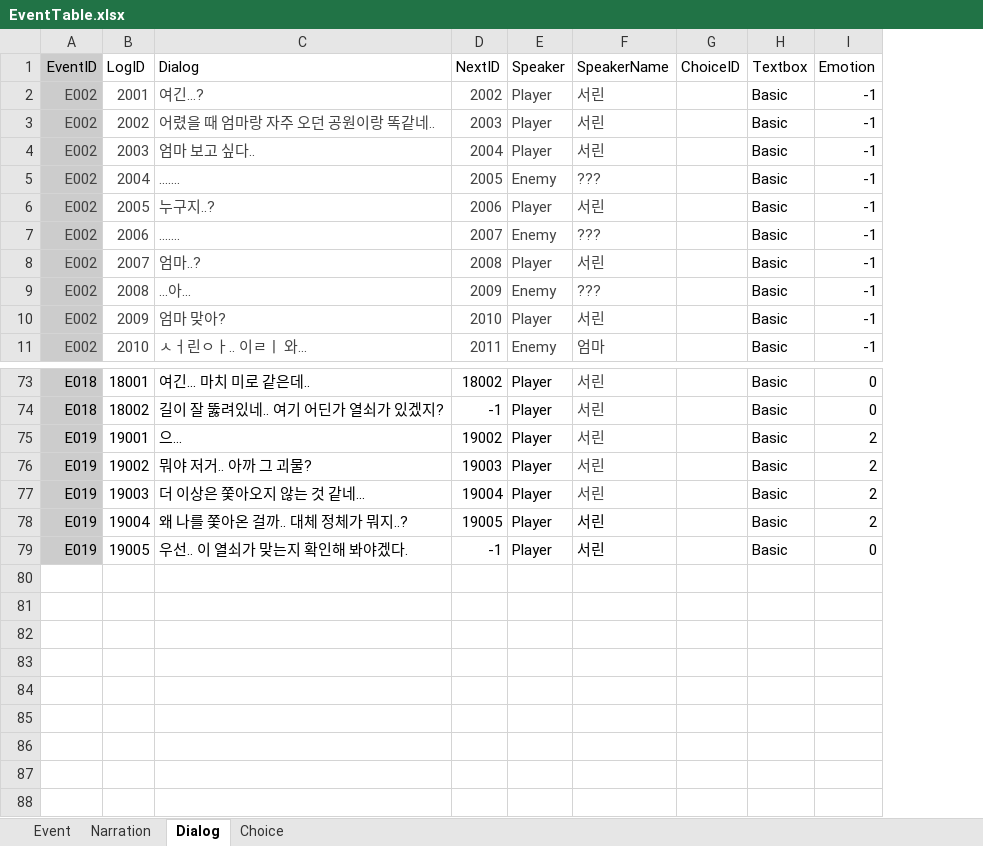
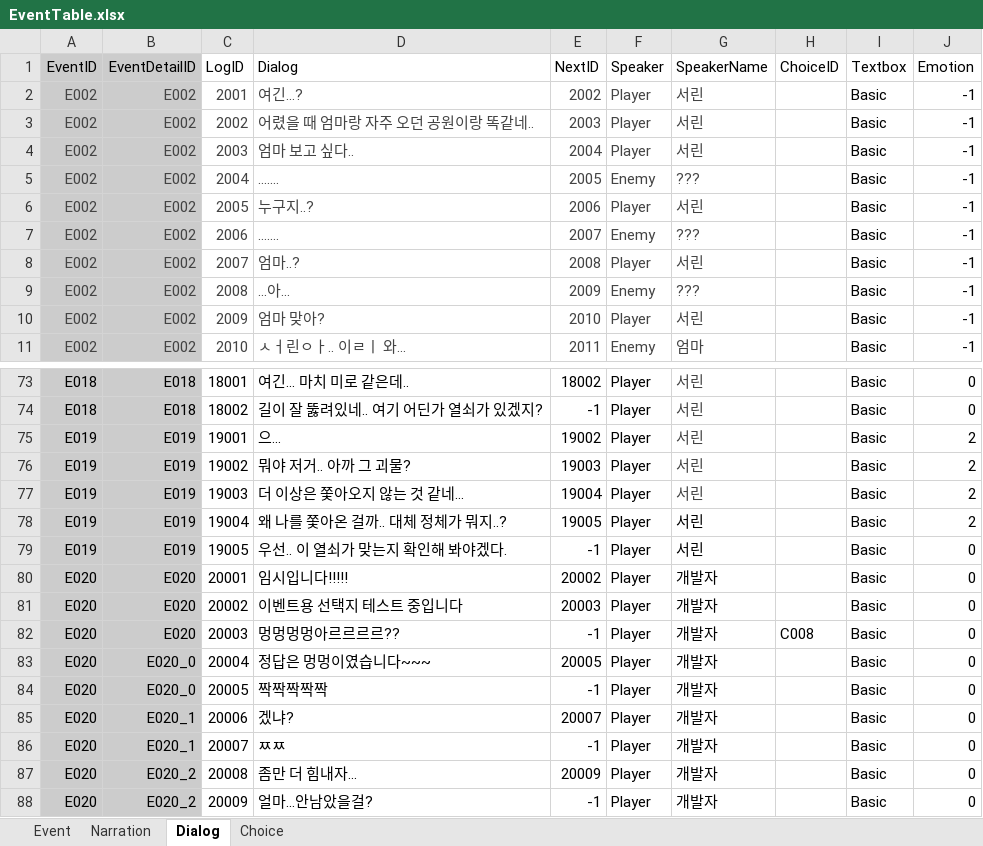
Before and after one commit to hyezzl/DreamDementor, an Excel workbook: Assets/02Script/Table/EventTable.xlsx, sheet Dialog, drawn as a sheet; only a part is shown, gaps mark what is left out; values as stored, in another font and other column widths than the file's, no borders; charts and pictures and table styles not drawn; the diff names each change by its address in the sheet, - before the commit and + after, or states it on an @@ line.

Commit message:
EventBase / IGameEvent
강제이벤트(이벤트흐름 담당 스크립트) 묶어서 관리
부모스크립트(EventBase) + 인터페이스(IGameEvent)
Tutorial에서 관리

```diff
--- a/Assets/02Script/Table/EventTable.xlsx (sheet Dialog)
+++ b/Assets/02Script/Table/EventTable.xlsx (sheet Dialog)
+column B (EventDetailID), rows 2-11: all E002; rows 73-79: E018 | E018 | E019 | E019 | E019 | E019 | E019
+row 80: E020 | E020 | 20001 | 임시입니다!!!!! | 20002 | Player | 개발자 |  | Basic | 0
+row 81: E020 | E020 | 20002 | 이벤트용 선택지 테스트 중입니다 | 20003 | Player | 개발자 |  | Basic | 0
+row 82: E020 | E020 | 20003 | 멍멍멍멍아르르르르?? | -1 | Player | 개발자 | C008 | Basic | 0
+row 83: E020 | E020_0 | 20004 | 정답은 멍멍이였습니다~~~ | 20005 | Player | 개발자 |  | Basic | 0
+row 84: E020 | E020_0 | 20005 | 짝짝짝짝짝 | -1 | Player | 개발자 |  | Basic | 0
+row 85: E020 | E020_1 | 20006 | 겠냐? | 20007 | Player | 개발자 |  | Basic | 0
+row 86: E020 | E020_1 | 20007 | ㅉㅉ | -1 | Player | 개발자 |  | Basic | 0
+row 87: E020 | E020_2 | 20008 | 좀만 더 힘내자... | 20009 | Player | 개발자 |  | Basic | 0
+row 88: E020 | E020_2 | 20009 | 얼마...안남았을걸? | -1 | Player | 개발자 |  | Basic | 0
```
Also changed, not shown: sheet Choice, 26 other files.
